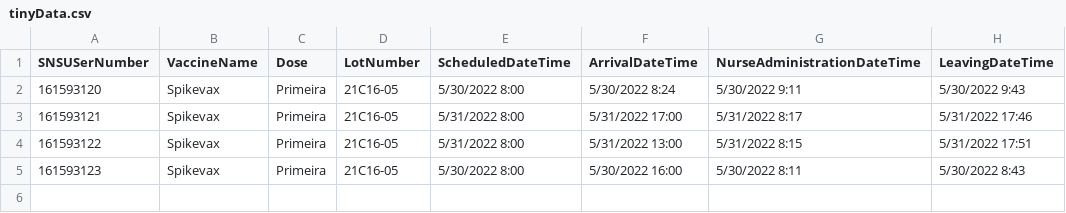
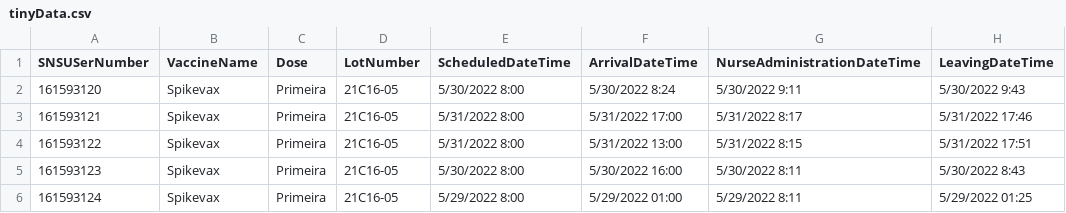
Before and after one commit to miseEnPlace-i/lapr2, a CSV file: data/tinyData.csv, drawn as a sheet.

```diff
--- a/data/tinyData.csv
+++ b/data/tinyData.csv
@@ -5 +5,2 @@ SNSUSerNumber;VaccineName;Dose;LotNumber;ScheduledDateTime;ArrivalDateTime;Nurse
 161593123;Spikevax;Primeira;21C16-05;5/30/2022 8:00;5/30/2022 16:00;5/30/2022 8:11;5/30/2022 8:43
+161593124;Spikevax;Primeira;21C16-05;5/29/2022 8:00;5/29/2022 01:00;5/29/2022 8:11;5/29/2022 01:25
```
Also changed, not shown: data/sData.csv, 2 other files.
